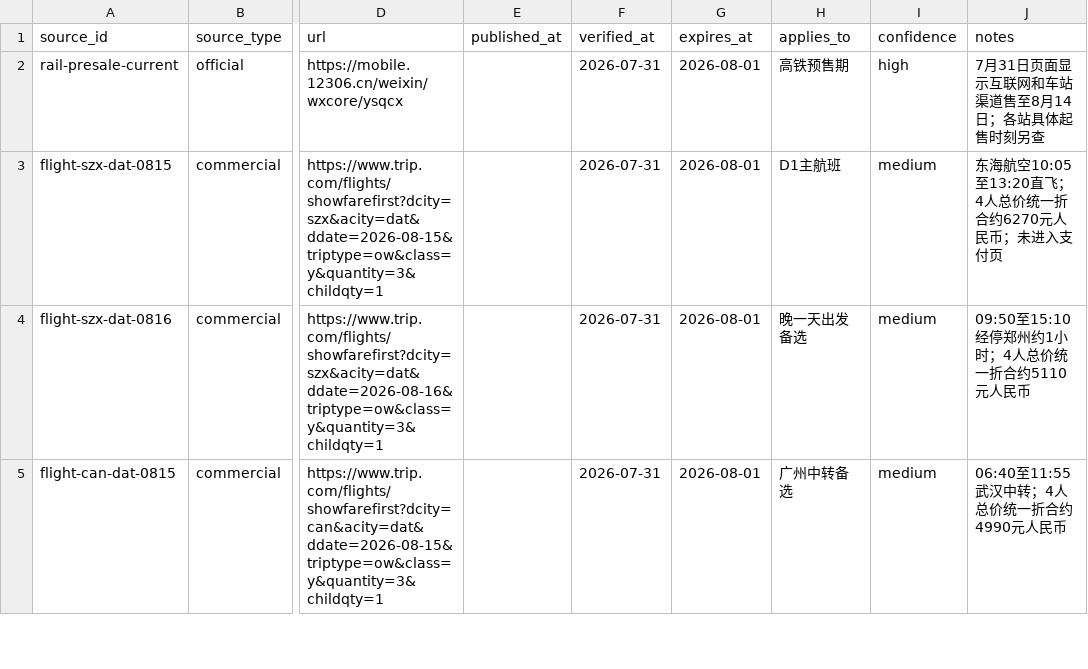
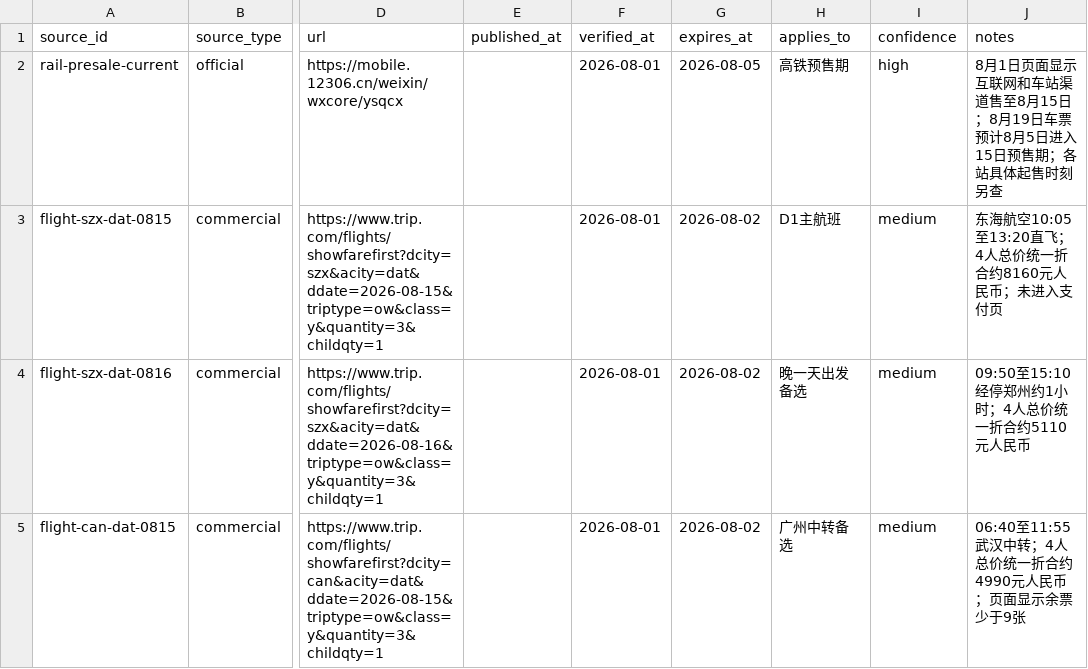
Before and after one commit to alanhsun/shanxi-2026-08, a CSV file: shanxi-2026-08/data/sources.csv, drawn as a sheet; only a part is shown, gaps mark what is left out; the diff covers the shown part only; the diff names each change by its address in the sheet, - before the commit and + after, or states it on an @@ line.

```diff
--- a/shanxi-2026-08/data/sources.csv
+++ b/shanxi-2026-08/data/sources.csv
-F2:F5 (verified_at): 2026-07-31
+F2:F5 (verified_at): 2026-08-01
-G2 (expires_at): 2026-08-01
+G2 (expires_at): 2026-08-05
-J2 (notes): 7月31日页面显示互联网和车站渠道售至8月14日；各站具…
+J2 (notes): 8月1日页面显示互联网和车站渠道售至8月15日；8月19日车票预计8月5日进入15日预售期；各站具…
-G3:G5 (expires_at): 2026-08-01
+G3:G5 (expires_at): 2026-08-02
-J3 (notes): 东海航空10:05至13:20直飞；4人总价统一折合约6270元人民币；未进入支付页
+J3 (notes): 东海航空10:05至13:20直飞；4人总价统一折合约8160元人民币；未进入支付页
-J5 (notes): 06:40至11:55武汉中转；4人总价统一折合约4990元人民币
+J5 (notes): 06:40至11:55武汉中转；4人总价统一折合约4990元人民币；页面显示余票少于9张
```
Also changed, not shown: 2 added rows and 9 edited cells elsewhere in this file, shanxi-2026-08/data/transport.csv, 5 other files.
